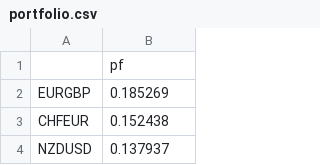
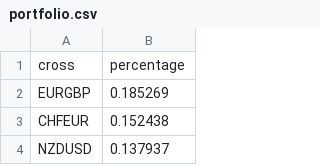
Before and after one commit to webpolis/fxpal, a CSV file: app/data/portfolio.csv, drawn as a sheet; only a part is shown; removed rows and columns are numbered as before the commit, all else as after; the diff names each change by its address in the sheet, - before the commit and + after, or states it on an @@ line.

Commit message:
add api server; remove indexes from csv; add portfolio api

```diff
--- a/app/data/portfolio.csv
+++ b/app/data/portfolio.csv
-row 1:  | pf
+row 1: cross | percentage
```
Also changed, not shown: 4 other files.
